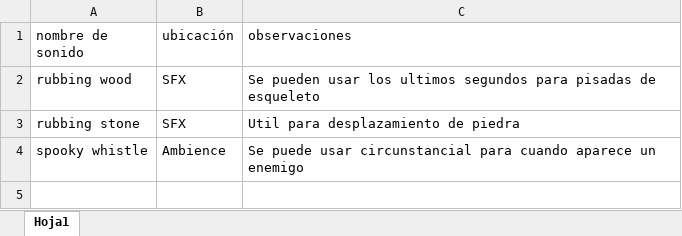
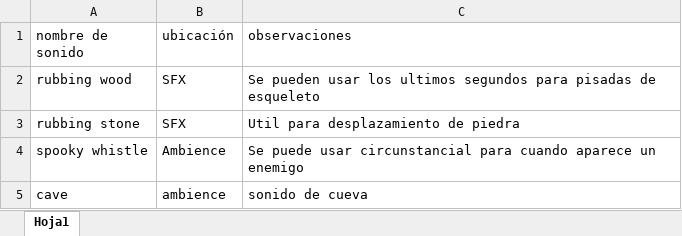
Before and after one commit to sebas-50/GameJam2-2D-, an Excel workbook: Assets/Assets/Sound/cue sheet.xlsx, sheet Hoja1, drawn as a sheet; values as stored, in another font and other column widths than the file's, no borders; the diff names each change by its address in the sheet, - before the commit and + after, or states it on an @@ line.

Commit message:
Update: Excel

```diff
--- a/Assets/Assets/Sound/cue sheet.xlsx (sheet Hoja1)
+++ b/Assets/Assets/Sound/cue sheet.xlsx (sheet Hoja1)
+row 5: cave | ambience | sonido de cueva
```
Also changed, not shown: 1 other file.
